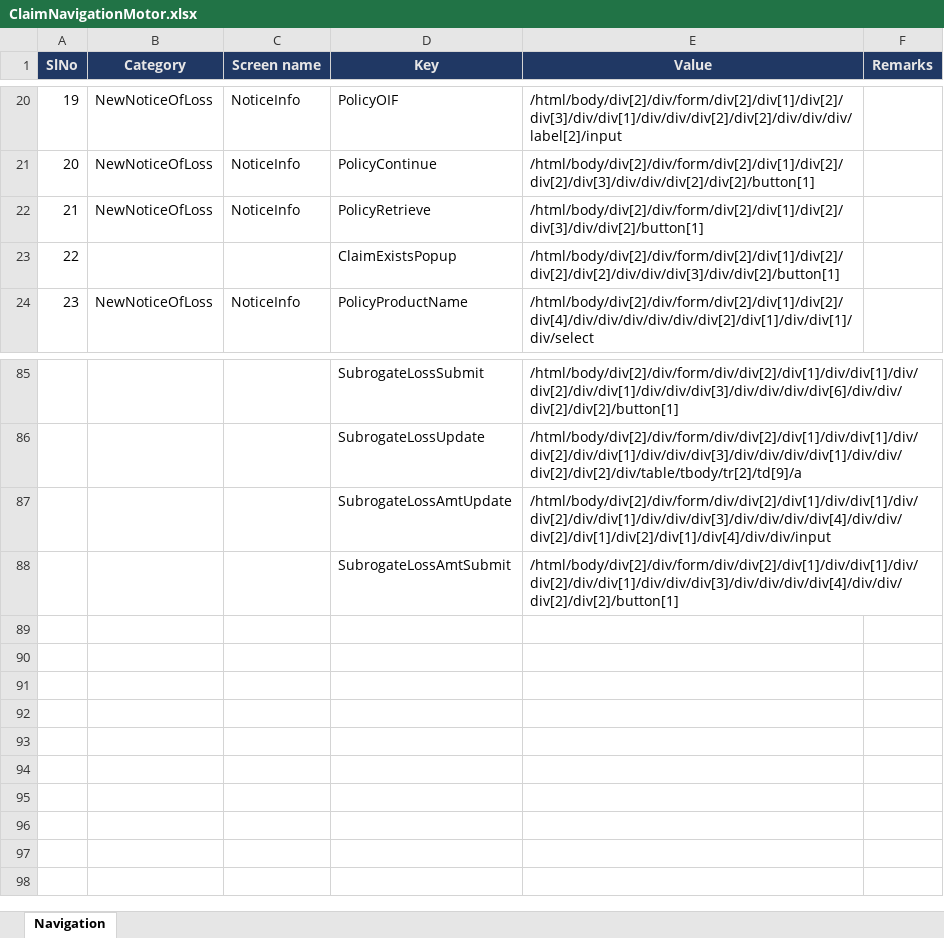
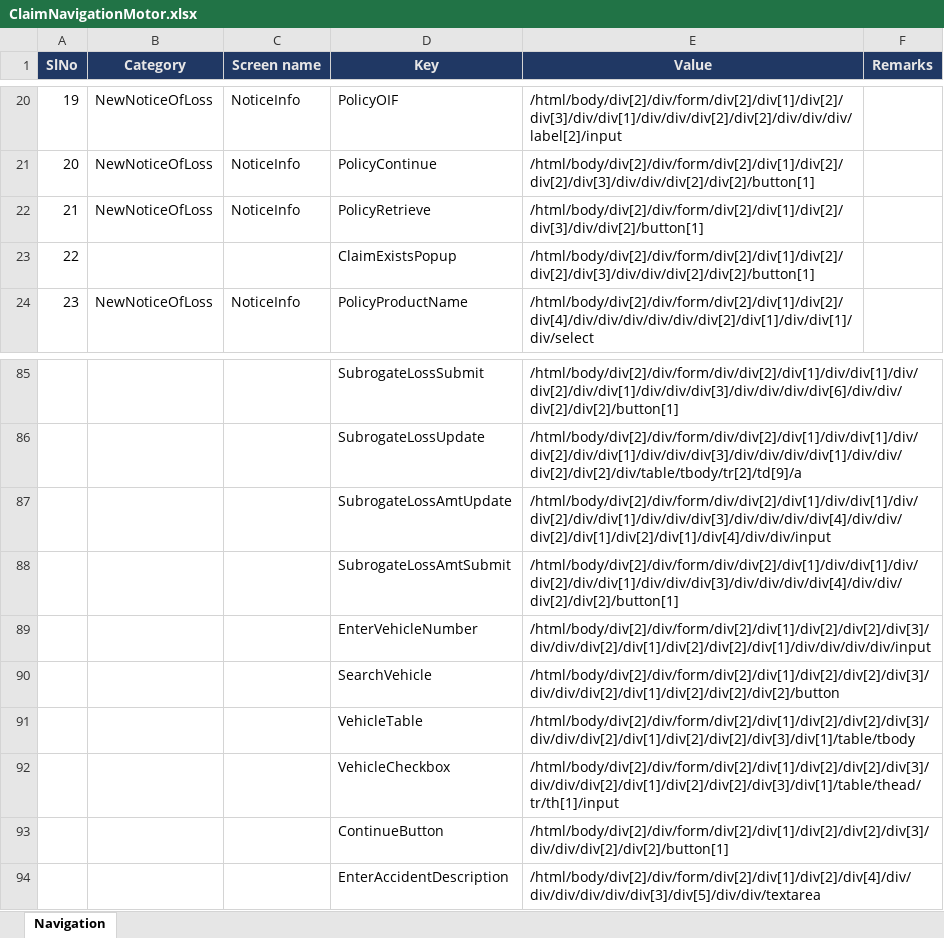
Before and after one commit to AdarshIntellibottech/Triple-III-Motor-bot, an Excel workbook: bin/Debug/netcoreapp3.1/RequiredFiles/ClaimNavigationMotor.xlsx, sheet Navigation, drawn as a sheet; only a part is shown, gaps mark what is left out; values as stored, in another font and other column widths than the file's, no borders; the diff names each change by its address in the sheet, - before the commit and + after, or states it on an @@ line.

```diff
--- a/bin/Debug/netcoreapp3.1/RequiredFiles/ClaimNavigationMotor.xlsx (sheet Navigation)
+++ b/bin/Debug/netcoreapp3.1/RequiredFiles/ClaimNavigationMotor.xlsx (sheet Navigation)
-E23 (Value): /html/body/div[2]/div/form/div[2]/div[1]/div[2]/div[2]/div[2]/div/div/div[3]/div/div[2]/button[1]
+E23 (Value): /html/body/div[2]/div/form/div[2]/div[1]/div[2]/div[2]/div[3]/div/div/div[2]/div[2]/button[1]
+row 89:  |  |  | EnterVehicleNumber | /html/body/div[2]/div/form/div[2]/div[1]/div[2]/div[2]/div[3]/div/div/div[2]/div[1]/div[2]/div[2]/div[1]/div/div/div/div/input
+row 90:  |  |  | SearchVehicle | /html/body/div[2]/div/form/div[2]/div[1]/div[2]/div[2]/div[3]/div/div/div[2]/div[1]/div[2]/div[2]/div[2]/button
+row 91:  |  |  | VehicleTable | /html/body/div[2]/div/form/div[2]/div[1]/div[2]/div[2]/div[3]/div/div/div[2]/div[1]/div[2]/div[2]/div[3]/div[1]/table/tbody
+row 92:  |  |  | VehicleCheckbox | /html/body/div[2]/div/form/div[2]/div[1]/div[2]/div[2]/div[3]/div/div/div[2]/div[1]/div[2]/div[2]/div[3]/div[1]/table/thead/tr/th[1]/input
+row 93:  |  |  | ContinueButton | /html/body/div[2]/div/form/div[2]/div[1]/div[2]/div[2]/div[3]/div/div/div[2]/div[2]/button[1]
+row 94:  |  |  | EnterAccidentDescription | /html/body/div[2]/div/form/div[2]/div[1]/div[2]/div[4]/div/div/div/div/div/div[3]/div[5]/div/div/textarea
```
Also changed, not shown: bin/Debug/netcoreapp3.1/RequiredFiles/ClaimMappingMotor.xlsx, 34 other files.
